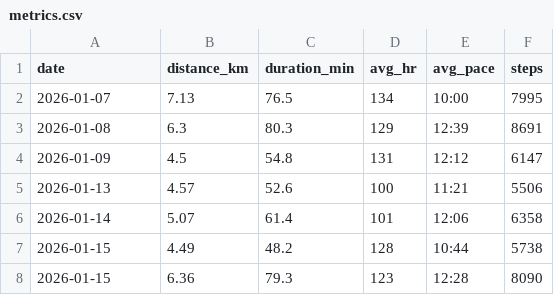
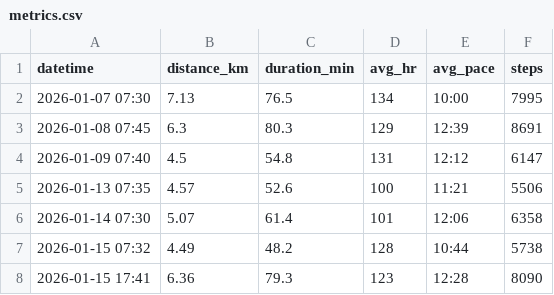
Before and after one commit to Shamanthkrishna/endurance-log, a CSV file: data/metrics.csv, drawn as a sheet.

Commit message:
Update metrics.csv to include datetime column
Replaced 'date' with 'datetime' to include time.

```diff
--- a/data/metrics.csv
+++ b/data/metrics.csv
@@ -1,8 +1,8 @@
-date,distance_km,duration_min,avg_hr,avg_pace,steps
-2026-01-07,7.13,76.5,134,10:00,7995
-2026-01-08,6.3,80.3,129,12:39,8691
-2026-01-09,4.5,54.8,131,12:12,6147
-2026-01-13,4.57,52.6,100,11:21,5506
-2026-01-14,5.07,61.4,101,12:06,6358
-2026-01-15,4.49,48.2,128,10:44,5738
-2026-01-15,6.36,79.3,123,12:28,8090
+datetime,distance_km,duration_min,avg_hr,avg_pace,steps
+2026-01-07 07:30,7.13,76.5,134,10:00,7995
+2026-01-08 07:45,6.3,80.3,129,12:39,8691
+2026-01-09 07:40,4.5,54.8,131,12:12,6147
+2026-01-13 07:35,4.57,52.6,100,11:21,5506
+2026-01-14 07:30,5.07,61.4,101,12:06,6358
+2026-01-15 07:32,4.49,48.2,128,10:44,5738
+2026-01-15 17:41,6.36,79.3,123,12:28,8090
```
